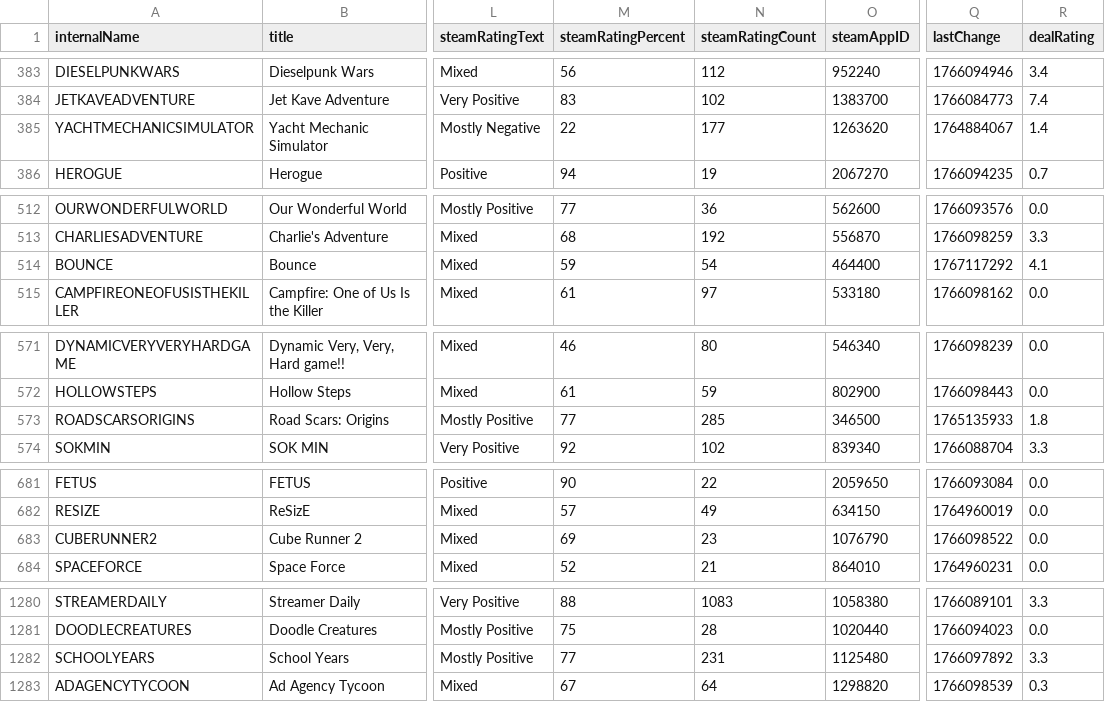
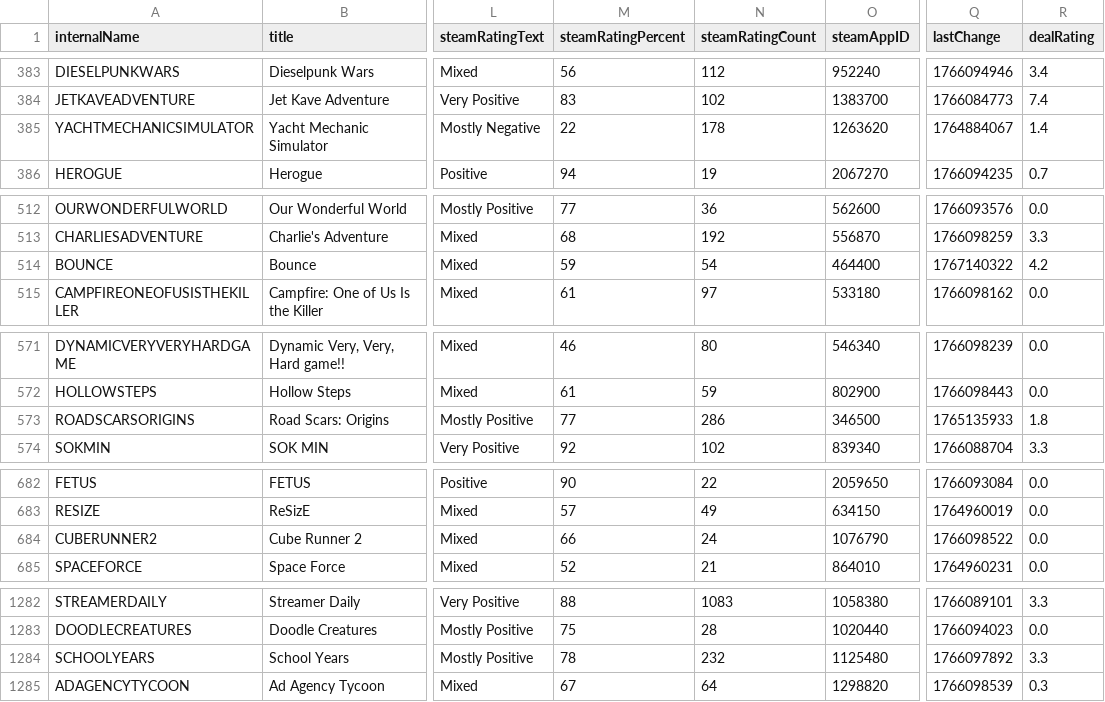
Before and after one commit to haiyib/steam-games, a CSV file: cheapshark_updated.csv, drawn as a sheet; only a part is shown, gaps mark what is left out; addresses are those after the commit; the diff covers the shown part only; the diff names each change by its address in the sheet, - before the commit and + after, or states it on an @@ line.

```diff
--- a/cheapshark_updated.csv
+++ b/cheapshark_updated.csv
-N385 (steamRatingCount): 177
+N385 (steamRatingCount): 178
-Q514 (lastChange): 1767117292
+Q514 (lastChange): 1767140322
-R514 (dealRating): 4.1
+R514 (dealRating): 4.2
-N573 (steamRatingCount): 285
+N573 (steamRatingCount): 286
-M684 (steamRatingPercent): 69
+M684 (steamRatingPercent): 66
-N684 (steamRatingCount): 23
+N684 (steamRatingCount): 24
-M1284 (steamRatingPercent): 77
+M1284 (steamRatingPercent): 78
-N1284 (steamRatingCount): 231
+N1284 (steamRatingCount): 232
```
Also changed, not shown: 4 added rows, 4 removed rows and 7 edited cells elsewhere in this file, steam_deals_top20_rangeplot.csv, 1 other file.
